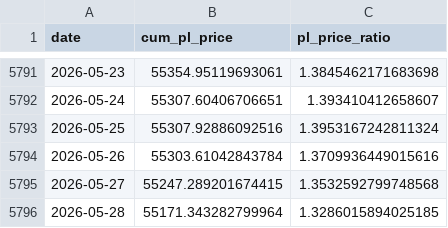
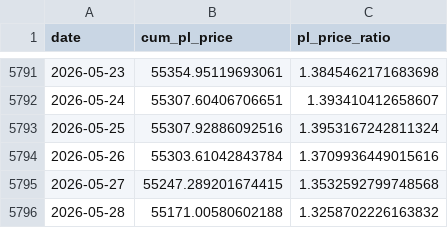
Before and after one commit to yudiyanto88/Onchain-Dashboard, a CSV file: data_cum_pl.csv, drawn as a sheet; only a part is shown, gaps mark what is left out.

```diff
--- a/data_cum_pl.csv
+++ b/data_cum_pl.csv
@@ -5795,2 +5795,2 @@ date,cum_pl_price,pl_price_ratio
 2026-05-27,55247.289201674415,1.3532592799748568
-2026-05-28,55171.343282799964,1.3286015894025185
+2026-05-28,55171.00580602188,1.3258702226163832
```
Also changed, not shown: data_mvrv.csv, data_price_level.csv, 4 other files.
